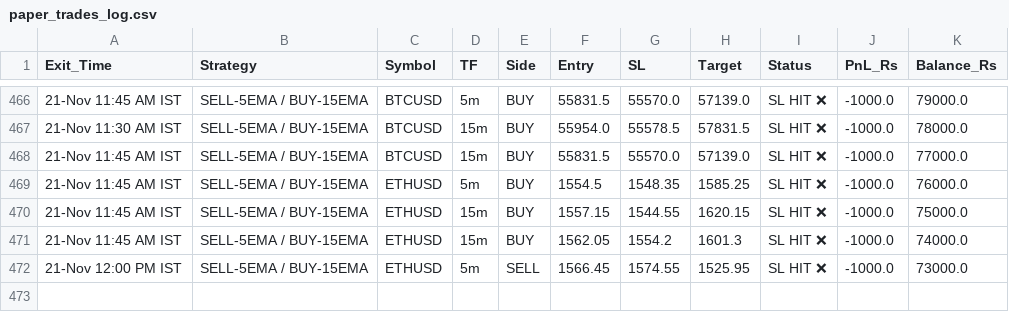
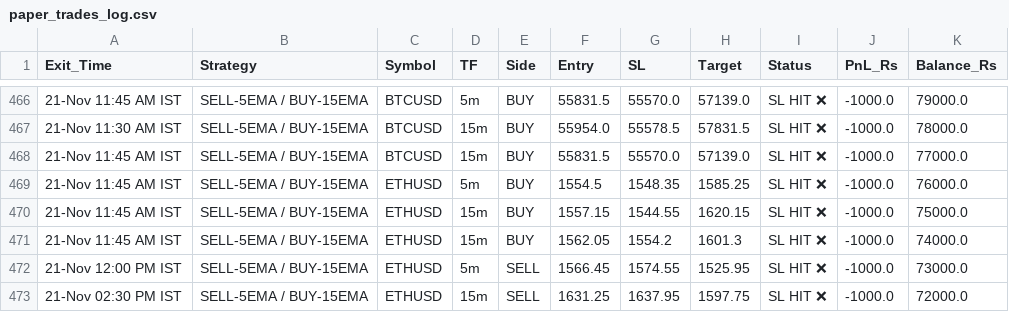
Before and after one commit to narsakumar1200-star/delta-paper-bot, a CSV file: paper_trades_log.csv, drawn as a sheet; only a part is shown, gaps mark what is left out; the diff names each change by its address in the sheet, - before the commit and + after, or states it on an @@ line.

Commit message:
Update paper trades & wallet

```diff
--- a/paper_trades_log.csv
+++ b/paper_trades_log.csv
+row 473: 21-Nov 02:30 PM IST | SELL-5EMA / BUY-15EMA | ETHUSD | 15m | SELL | 1631.25 | 1637.95 | 1597.75 | SL HIT ❌ | -1000.0 | 72000.0
```
Also changed, not shown: 1 other file.
